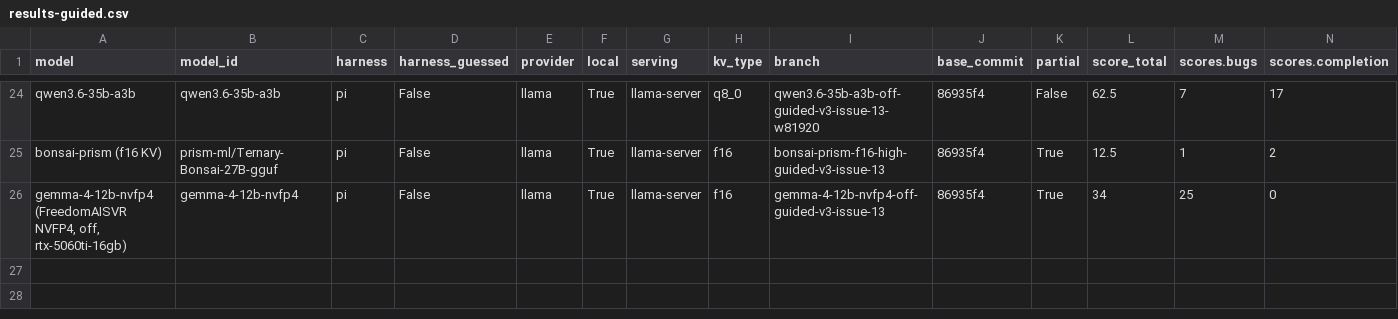
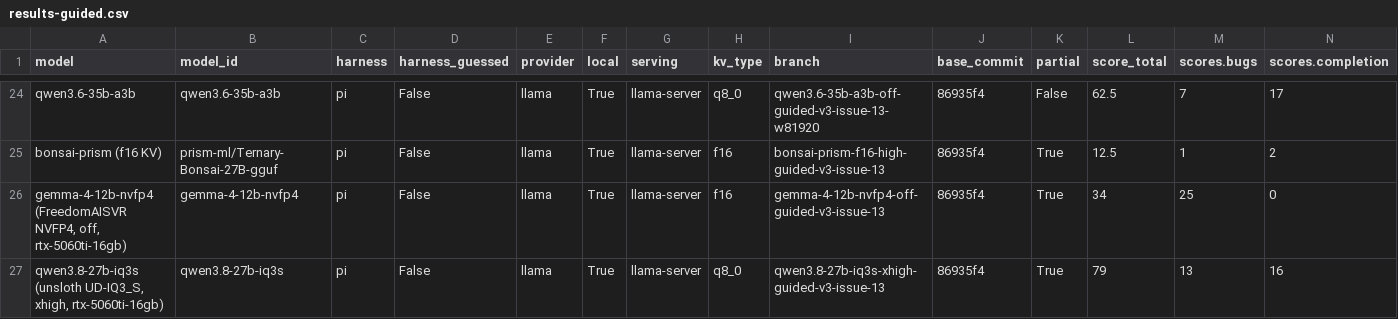
Before and after one commit to irae/choose-a-local-llm, a CSV file: benchmarks/mendel/results-guided.csv, drawn as a sheet; only a part is shown, gaps mark what is left out; rows hold the shown columns only; the diff names each change by its address in the sheet, - before the commit and + after, or states it on an @@ line.

```diff
--- a/benchmarks/mendel/results-guided.csv
+++ b/benchmarks/mendel/results-guided.csv
+row 27: qwen3.8-27b-iq3s (unsloth UD-IQ3_S, xhigh, rtx-5060ti-16gb) | qwen3.8-27b-iq3s | pi | False | llama | True | llama-server | q8_0 | qwen3.8-27b-iq3s-xhigh-guided-v3-issue-13 | 86935f4 | True | 79 | 13 | 16
```
Also changed, not shown: 7 other files.
